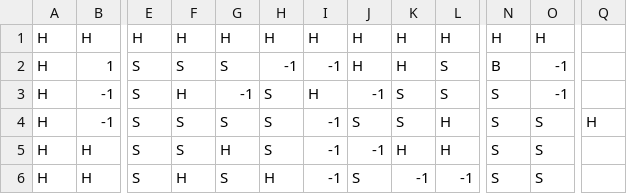
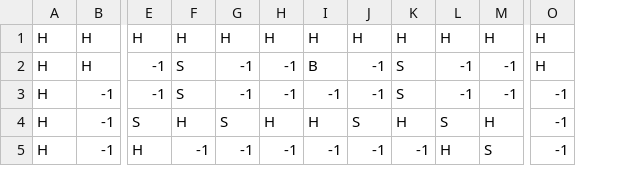
Before and after one commit to gipplab/ws21-swt-007, a CSV file: BM/src/application/maps/map2.csv, drawn as a sheet; only a part is shown, gaps mark what is left out; removed rows and columns are numbered as before the commit, all else as after; rows hold the shown columns only; the diff covers the shown part only; the diff names each change by its address in the sheet, - before the commit and + after, or states it on an @@ line.

```diff
--- a/BM/src/application/maps/map2.csv
+++ b/BM/src/application/maps/map2.csv
+column L, rows 1-5: H | -1 | -1 | S | H
-column N, rows 1-5: H | B | S | S | S
-column Q, row 4: H
-B2: 1
+B2: H
-E2:E3: S
+E2:E3: -1
-G2: S
+G2: -1
-I2: -1
+I2: B
-J2: H
+J2: -1
-K2: H
+K2: S
-M2:M3: S
+M2:M3: -1
-O2: -1
+O2: H
-F3: H
+F3: S
-H3: S
+H3: -1
-I3: H
+I3: -1
-F4: S
+F4: H
-H4: S
+H4: H
-I4: -1
+I4: H
-K4: S
+K4: H
-O4:O5: S
+O4:O5: -1
-B5: H
+B5: -1
-E5: S
+E5: H
-F5: S
+F5: -1
-G5: H
+G5: -1
-H5: S
+H5: -1
-K5: H
+K5: -1
-M5: H
+M5: S
-row 6: H | H | S | H | S | H | -1 | S | -1 | -1 | S | S
```
Also changed, not shown: 1 added row and 53 edited cells elsewhere in this file, BM/src/application/maps/map1.csv, BM/src/application/maps/map3.csv, 15 other files.
